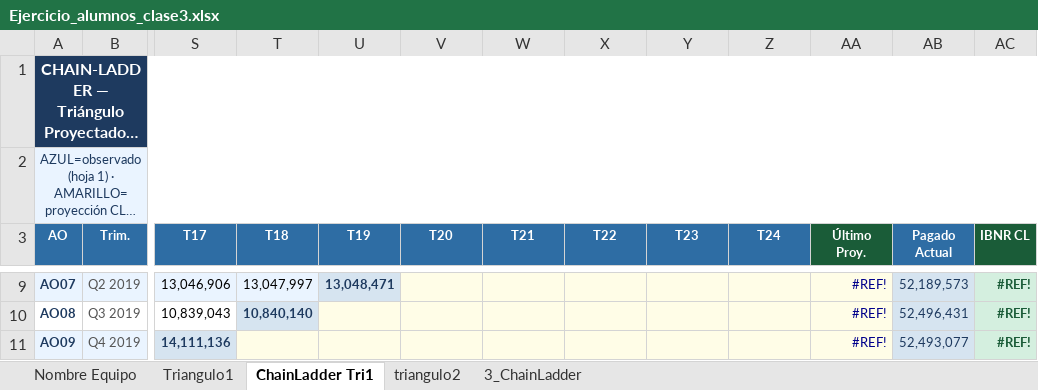
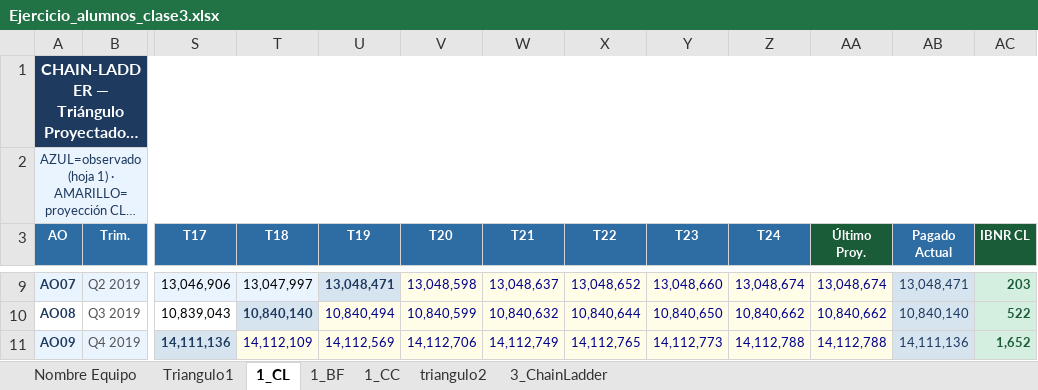
Before and after one commit to helio-yo/ml-insurance-team-lab, an Excel workbook: M4/m4t3_sesion3/Ejercicio_alumnos_clase3.xlsx, sheet 1_CL, drawn as a sheet; only a part is shown, gaps mark what is left out; long unchanged cells end in …; values as stored, in another font and other column widths than the file's, no borders; the diff covers the shown part only; the diff names each change by its address in the sheet, - before the commit and + after, or states it on an @@ line.

```diff
--- a/M4/m4t3_sesion3/Ejercicio_alumnos_clase3.xlsx (sheet 1_CL)
+++ b/M4/m4t3_sesion3/Ejercicio_alumnos_clase3.xlsx (sheet 1_CL)
-sheet tab: ChainLadder Tri1
+sheet tab: 1_CL
+sheet tab: 1_BF
+sheet tab: 1_CC
-V9 (T20): (empty)
+V9 (T20): 13,048,598
-W9 (T21): (empty)
+W9 (T21): 13,048,637
-X9 (T22): (empty)
+X9 (T22): 13,048,652
-Y9 (T23): (empty)
+Y9 (T23): 13,048,660
-Z9 (T24): (empty)
+Z9 (T24): 13,048,674
-AA9 (Último Proy.): #REF!
+AA9 (Último Proy.): 13,048,674
-AB9 (Pagado Actual): 52,189,573
+AB9 (Pagado Actual): 13,048,471
-AC9 (IBNR CL): #REF!
+AC9 (IBNR CL): 203
-U10 (T19): (empty)
+U10 (T19): 10,840,494
-V10 (T20): (empty)
+V10 (T20): 10,840,599
-W10 (T21): (empty)
+W10 (T21): 10,840,632
-X10 (T22): (empty)
+X10 (T22): 10,840,644
-Y10 (T23): (empty)
+Y10 (T23): 10,840,650
-Z10 (T24): (empty)
+Z10 (T24): 10,840,662
-AA10 (Último Proy.): #REF!
+AA10 (Último Proy.): 10,840,662
-AB10 (Pagado Actual): 52,496,431
+AB10 (Pagado Actual): 10,840,140
-AC10 (IBNR CL): #REF!
+AC10 (IBNR CL): 522
-T11 (T18): (empty)
+T11 (T18): 14,112,109
-U11 (T19): (empty)
+U11 (T19): 14,112,569
-V11 (T20): (empty)
+V11 (T20): 14,112,706
-W11 (T21): (empty)
+W11 (T21): 14,112,749
-X11 (T22): (empty)
+X11 (T22): 14,112,765
-Y11 (T23): (empty)
+Y11 (T23): 14,112,773
-Z11 (T24): (empty)
+Z11 (T24): 14,112,788
-AA11 (Último Proy.): #REF!
+AA11 (Último Proy.): 14,112,788
-AB11 (Pagado Actual): 52,493,077
+AB11 (Pagado Actual): 14,111,136
-AC11 (IBNR CL): #REF!
+AC11 (IBNR CL): 1,652
```
Also changed, not shown: 3 added rows, 1 removed row, 202 edited cells and cell formats elsewhere in this sheet, sheet Triangulo1.
